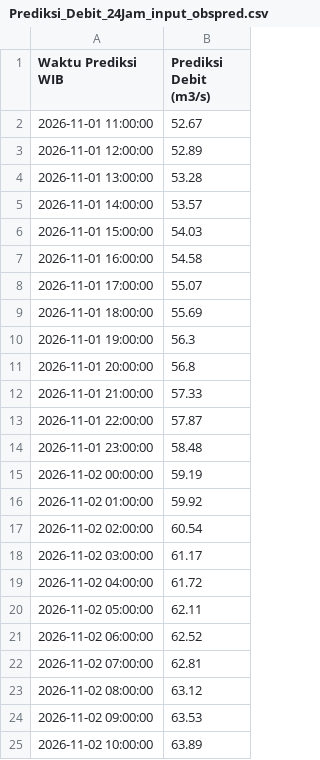
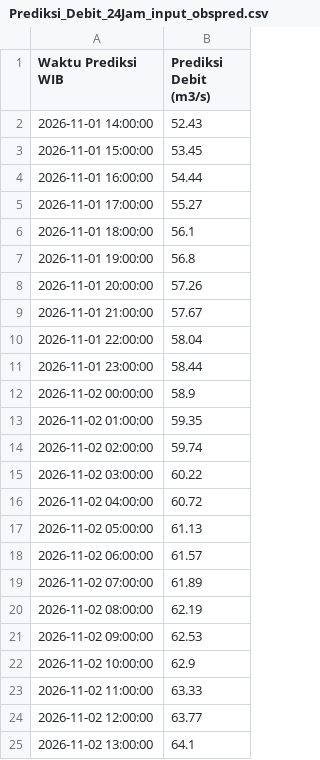
Before and after one commit to ajuneuh/prediksi-dayeuhkolot, a CSV file: Prediksi_Debit_24Jam_input_obspred.csv, drawn as a sheet.

```diff
--- a/Prediksi_Debit_24Jam_input_obspred.csv
+++ b/Prediksi_Debit_24Jam_input_obspred.csv
@@ -1,25 +1,25 @@
 Waktu Prediksi WIB,Prediksi Debit (m3/s)
-2026-11-01 11:00:00,52.67
-2026-11-01 12:00:00,52.89
-2026-11-01 13:00:00,53.28
-2026-11-01 14:00:00,53.57
-2026-11-01 15:00:00,54.03
-2026-11-01 16:00:00,54.58
-2026-11-01 17:00:00,55.07
-2026-11-01 18:00:00,55.69
-2026-11-01 19:00:00,56.3
-2026-11-01 20:00:00,56.8
-2026-11-01 21:00:00,57.33
-2026-11-01 22:00:00,57.87
-2026-11-01 23:00:00,58.48
-2026-11-02 00:00:00,59.19
-2026-11-02 01:00:00,59.92
-2026-11-02 02:00:00,60.54
-2026-11-02 03:00:00,61.17
-2026-11-02 04:00:00,61.72
-2026-11-02 05:00:00,62.11
-2026-11-02 06:00:00,62.52
-2026-11-02 07:00:00,62.81
-2026-11-02 08:00:00,63.12
-2026-11-02 09:00:00,63.53
-2026-11-02 10:00:00,63.89
+2026-11-01 14:00:00,52.43
+2026-11-01 15:00:00,53.45
+2026-11-01 16:00:00,54.44
+2026-11-01 17:00:00,55.27
+2026-11-01 18:00:00,56.1
+2026-11-01 19:00:00,56.8
+2026-11-01 20:00:00,57.26
+2026-11-01 21:00:00,57.67
+2026-11-01 22:00:00,58.04
+2026-11-01 23:00:00,58.44
+2026-11-02 00:00:00,58.9
+2026-11-02 01:00:00,59.35
+2026-11-02 02:00:00,59.74
+2026-11-02 03:00:00,60.22
+2026-11-02 04:00:00,60.72
+2026-11-02 05:00:00,61.13
+2026-11-02 06:00:00,61.57
+2026-11-02 07:00:00,61.89
+2026-11-02 08:00:00,62.19
+2026-11-02 09:00:00,62.53
+2026-11-02 10:00:00,62.9
+2026-11-02 11:00:00,63.33
+2026-11-02 12:00:00,63.77
+2026-11-02 13:00:00,64.1
```
Also changed, not shown: Data_Hujan_7Hari.csv, Prediksi_Debit_24Jam.csv, 7 other files.
